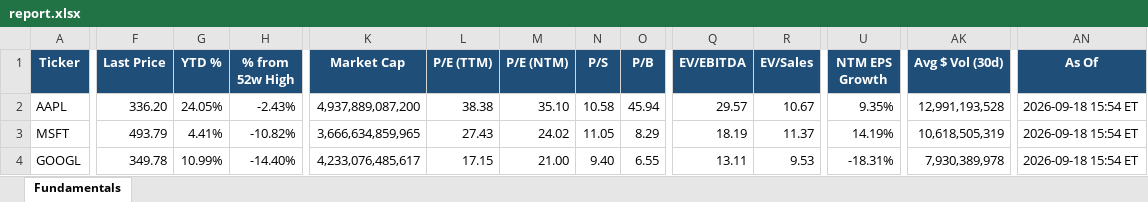
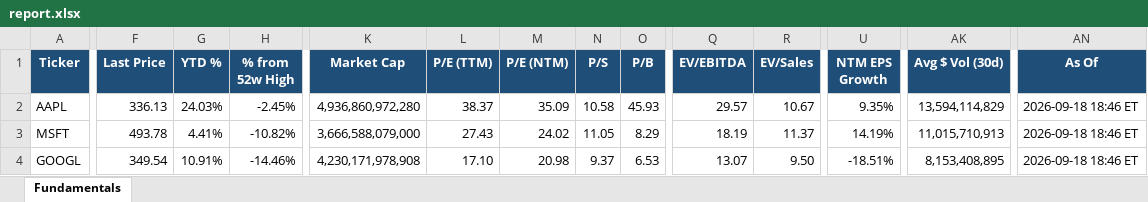
Before and after one commit to Sig02523/stock-list-fundamentals, an Excel workbook: report.xlsx, sheet Fundamentals, drawn as a sheet; only a part is shown, gaps mark what is left out; values as stored, in another font and other column widths than the file's, no borders; the diff covers the shown part only; the diff names each change by its address in the sheet, - before the commit and + after, or states it on an @@ line.

```diff
--- a/report.xlsx (sheet Fundamentals)
+++ b/report.xlsx (sheet Fundamentals)
-F2 (Last Price): 336.20
+F2 (Last Price): 336.13
-G2 (YTD %): 24.05%
+G2 (YTD %): 24.03%
-H2 (% from 52w High): -2.43%
+H2 (% from 52w High): -2.45%
-K2 (Market Cap): 4,937,889,087,200
+K2 (Market Cap): 4,936,860,972,280
-L2 (P/E (TTM)): 38.38
+L2 (P/E (TTM)): 38.37
-M2 (P/E (NTM)): 35.10
+M2 (P/E (NTM)): 35.09
-O2 (P/B): 45.94
+O2 (P/B): 45.93
-AK2 (Avg $ Vol (30d)): 12,991,193,528
+AK2 (Avg $ Vol (30d)): 13,594,114,829
-AN2:AN4 (As Of): 2026-09-18 15:54 ET
+AN2:AN4 (As Of): 2026-09-18 18:46 ET
-F3 (Last Price): 493.79
+F3 (Last Price): 493.78
-K3 (Market Cap): 3,666,634,859,965
+K3 (Market Cap): 3,666,588,079,000
-AK3 (Avg $ Vol (30d)): 10,618,505,319
+AK3 (Avg $ Vol (30d)): 11,015,710,913
-F4 (Last Price): 349.78
+F4 (Last Price): 349.54
-G4 (YTD %): 10.99%
+G4 (YTD %): 10.91%
-H4 (% from 52w High): -14.40%
+H4 (% from 52w High): -14.46%
-K4 (Market Cap): 4,233,076,485,617
+K4 (Market Cap): 4,230,171,978,908
-L4 (P/E (TTM)): 17.15
+L4 (P/E (TTM)): 17.10
-M4 (P/E (NTM)): 21.00
+M4 (P/E (NTM)): 20.98
-N4 (P/S): 9.40
+N4 (P/S): 9.37
-O4 (P/B): 6.55
+O4 (P/B): 6.53
-Q4 (EV/EBITDA): 13.11
+Q4 (EV/EBITDA): 13.07
-R4 (EV/Sales): 9.53
+R4 (EV/Sales): 9.50
-U4 (NTM EPS Growth): -18.31%
+U4 (NTM EPS Growth): -18.51%
-AK4 (Avg $ Vol (30d)): 7,930,389,978
+AK4 (Avg $ Vol (30d)): 8,153,408,895
```
Also changed, not shown: 455 edited cells elsewhere in this sheet, 1 other file.
